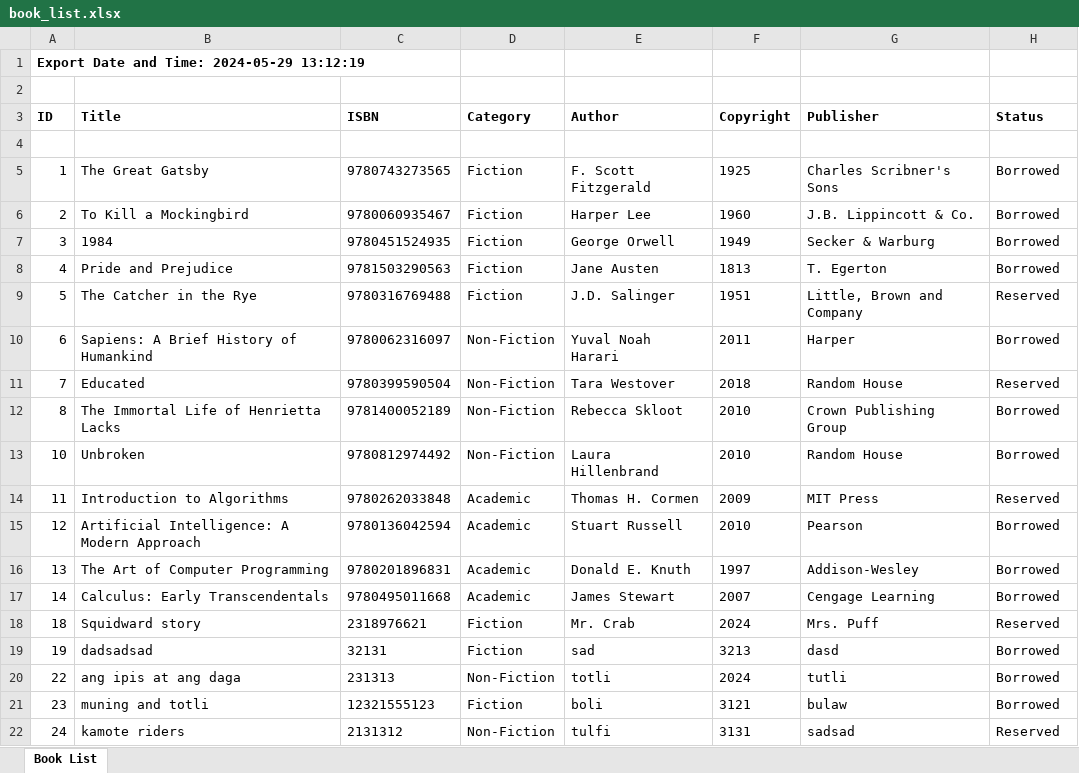
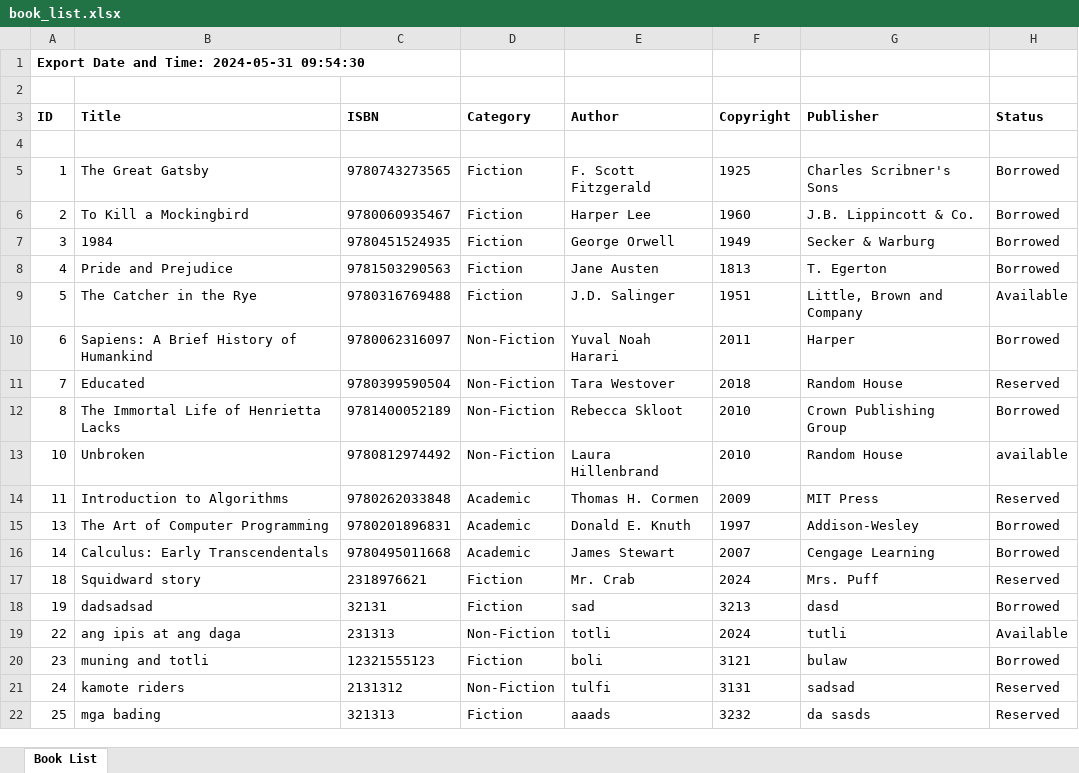
Before and after one commit to PorkAdubuu/lastnato, an Excel workbook: book_list.xlsx, sheet Book List, drawn as a sheet; only a part is shown; the shorter side is filled out with more unchanged rows; values as stored, in another font and other column widths than the file's, no borders; removed rows and columns are numbered as before the commit, all else as after; the diff covers the shown part only; the diff names each change by its address in the sheet, - before the commit and + after, or states it on an @@ line.

```diff
--- a/book_list.xlsx (sheet Book List)
+++ b/book_list.xlsx (sheet Book List)
-A1 (ID): Export Date and Time: 2024-05-29 13:12:19
+A1 (ID): Export Date and Time: 2024-05-31 09:54:30
-H9 (Status): Reserved
+H9 (Status): Available
-H13 (Status): Borrowed
+H13 (Status): available
-row 15: 12 | Artificial Intelligence: A Modern Approach | 9780136042594 | Academic | Stuart Russell | 2010 | Pearson | Borrowed
-H19 (Status): Borrowed
+H19 (Status): Available
```
Also changed, not shown: 4 added rows, 1 removed row and 5 edited cells elsewhere in this sheet, 11 other files.
